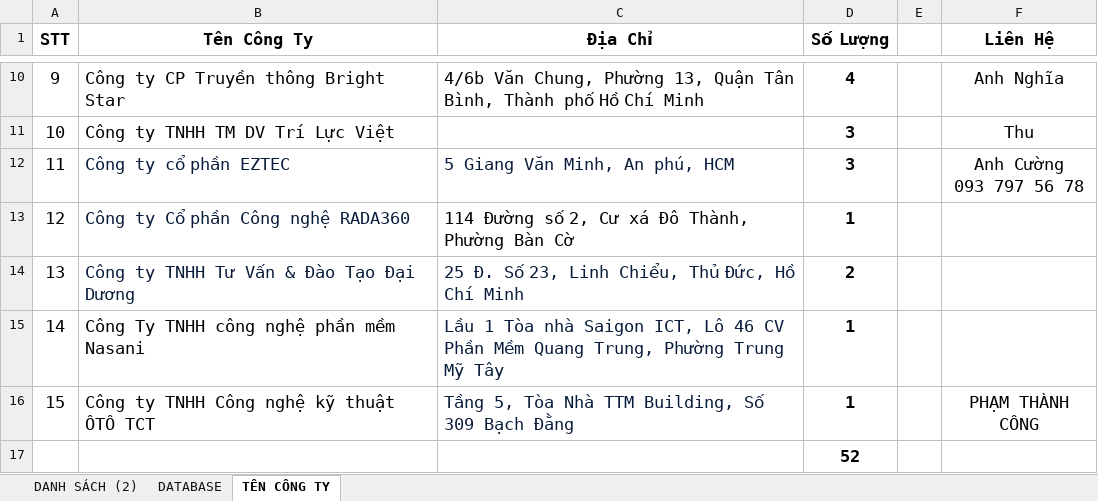
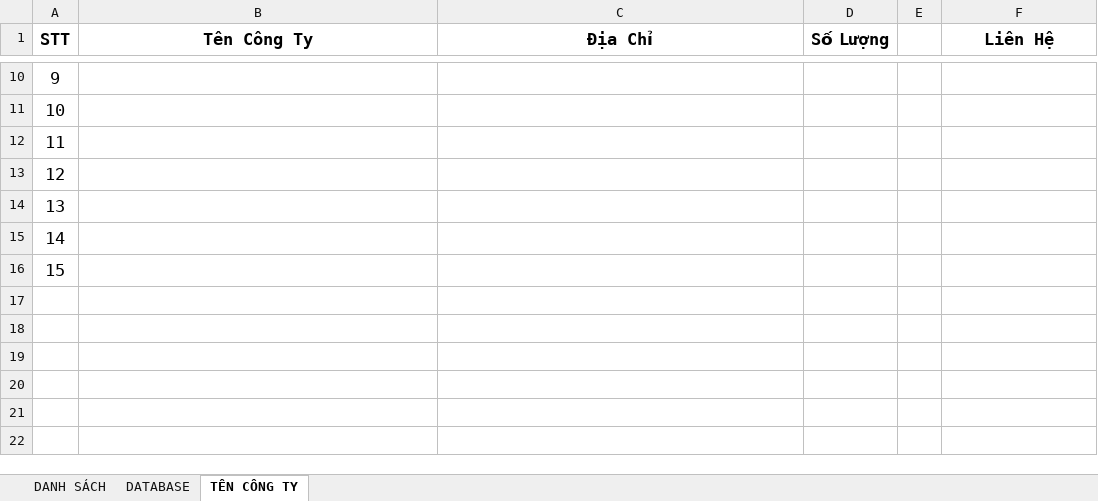
Before and after one commit to th2806-dev/internlink, an Excel workbook: backend/InternLink/InternLink.API/Templates/InternshipExportTemplate.xlsx, sheet TÊN CÔNG TY, drawn as a sheet; only a part is shown, gaps mark what is left out; values as stored, in another font and other column widths than the file's, no borders; ↵ is a line break in a cell; the diff covers the shown part only; the diff names each change by its address in the sheet, - before the commit and + after, or states it on an @@ line.

```diff
--- a/backend/InternLink/InternLink.API/Templates/InternshipExportTemplate.xlsx (sheet TÊN CÔNG TY)
+++ b/backend/InternLink/InternLink.API/Templates/InternshipExportTemplate.xlsx (sheet TÊN CÔNG TY)
-sheet tab: DANH SÁCH (2)
+sheet tab: DANH SÁCH
-B10 (Tên Công Ty): Công ty CP Truyền thông Bright Star
+B10 (Tên Công Ty): (empty)
-C10 (Địa Chỉ): 4/6b Văn Chung, Phường 13, Quận Tân Bình, Thành phố Hồ Chí Minh
+C10 (Địa Chỉ): (empty)
-D10 (Số Lượng): 4
+D10 (Số Lượng): (empty)
-F10 (Liên Hệ): Anh Nghĩa
+F10 (Liên Hệ): (empty)
-B11 (Tên Công Ty): Công ty TNHH TM DV Trí Lực Việt
+B11 (Tên Công Ty): (empty)
-D11:D12 (Số Lượng): 3
+D11:D12 (Số Lượng): (empty)
-F11 (Liên Hệ): Thu
+F11 (Liên Hệ): (empty)
-B12 (Tên Công Ty): Công ty cổ phần EZTEC
+B12 (Tên Công Ty): (empty)
-C12 (Địa Chỉ): 5 Giang Văn Minh, An phú, HCM
+C12 (Địa Chỉ): (empty)
-F12 (Liên Hệ): Anh Cường ↵ 093 797 56 78
+F12 (Liên Hệ): (empty)
-B13 (Tên Công Ty): Công ty Cổ phần Công nghệ RADA360
+B13 (Tên Công Ty): (empty)
-C13 (Địa Chỉ): 114 Đường số 2, Cư xá Đô Thành, Phường Bàn Cờ
+C13 (Địa Chỉ): (empty)
-D13 (Số Lượng): 1
+D13 (Số Lượng): (empty)
-B14 (Tên Công Ty): Công ty TNHH Tư Vấn & Đào Tạo Đại Dương
+B14 (Tên Công Ty): (empty)
-C14 (Địa Chỉ): 25 Đ. Số 23, Linh Chiểu, Thủ Đức, Hồ Chí Minh
+C14 (Địa Chỉ): (empty)
-D14 (Số Lượng): 2
+D14 (Số Lượng): (empty)
-B15 (Tên Công Ty): Công Ty TNHH công nghệ phần mềm Nasani
+B15 (Tên Công Ty): (empty)
-C15 (Địa Chỉ): Lầu 1 Tòa nhà Saigon ICT, Lô 46 CV Phần Mềm Quang Trung, Phường Trung Mỹ Tây
+C15 (Địa Chỉ): (empty)
-D15:D16 (Số Lượng): 1
+D15:D16 (Số Lượng): (empty)
-B16 (Tên Công Ty): Công ty TNHH Công nghệ kỹ thuật ÔTÔ TCT
+B16 (Tên Công Ty): (empty)
-C16 (Địa Chỉ): Tầng 5, Tòa Nhà TTM Building, Số 309 Bạch Đằng
+C16 (Địa Chỉ): (empty)
-F16 (Liên Hệ): PHẠM THÀNH CÔNG
+F16 (Liên Hệ): (empty)
-row 17:  |  |  | 52
```
Also changed, not shown: 34 edited cells elsewhere in this sheet, sheet DATABASE, 39 other files.
